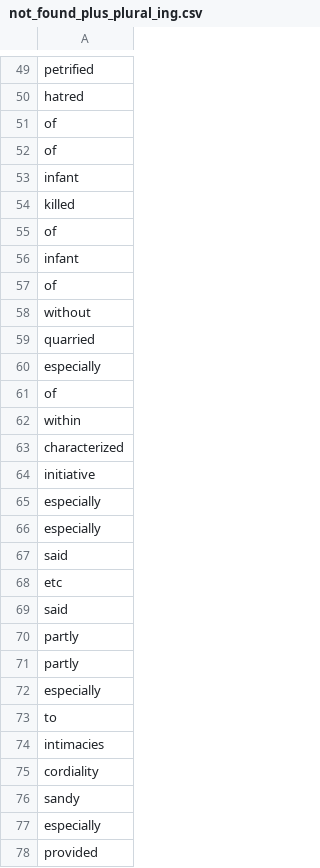
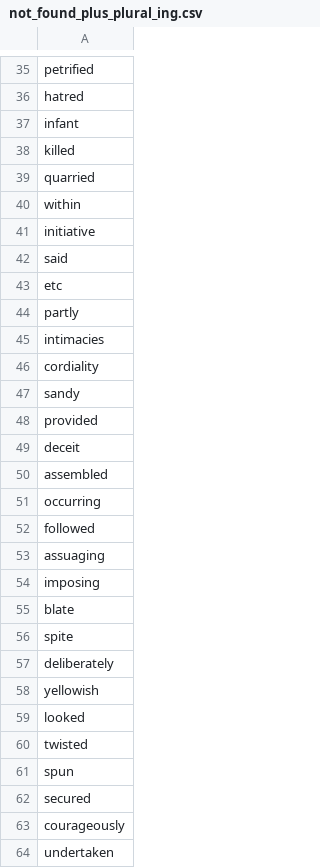
Before and after one commit to s-ritik16n/reverse-dictionary, a CSV file: src/db/sample/not_found_plus_plural_ing.csv, drawn as a sheet; only a part is shown, gaps mark what is left out; the shorter side is filled out with more unchanged rows; the diff covers the shown part only.

```diff
--- a/src/db/sample/not_found_plus_plural_ing.csv
+++ b/src/db/sample/not_found_plus_plural_ing.csv
@@ -50,25 +36,10 @@ petrified
 hatred
-of
-of
 infant
 killed
-of
-infant
-of
-without
 quarried
-especially
-of
 within
-characterized
 initiative
-especially
-especially
 said
 etc
-said
 partly
-partly
-especially
-to
 intimacies
@@ -76,3 +47,2 @@ cordiality
 sandy
-especially
 provided
```
Also changed, not shown: 172 removed rows elsewhere in this file, 1 other file.
